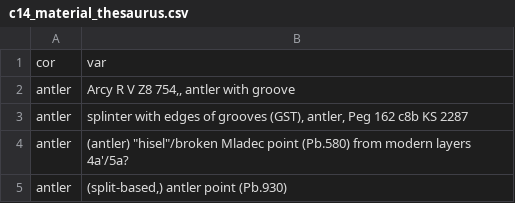
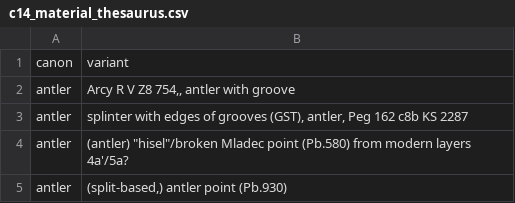
Before and after one commit to joeroe/c14, a CSV file: data-raw/c14_material_thesaurus.csv, drawn as a sheet; only a part is shown.

Commit message:
Prepare and export c14_material_thesaurus

```diff
--- a/data-raw/c14_material_thesaurus.csv
+++ b/data-raw/c14_material_thesaurus.csv
@@ -1,2 +1,2 @@
-cor,var
+canon,variant
 antler," Arcy R V Z8 754,, antler with groove"
```
Also changed, not shown: 5 other files.
